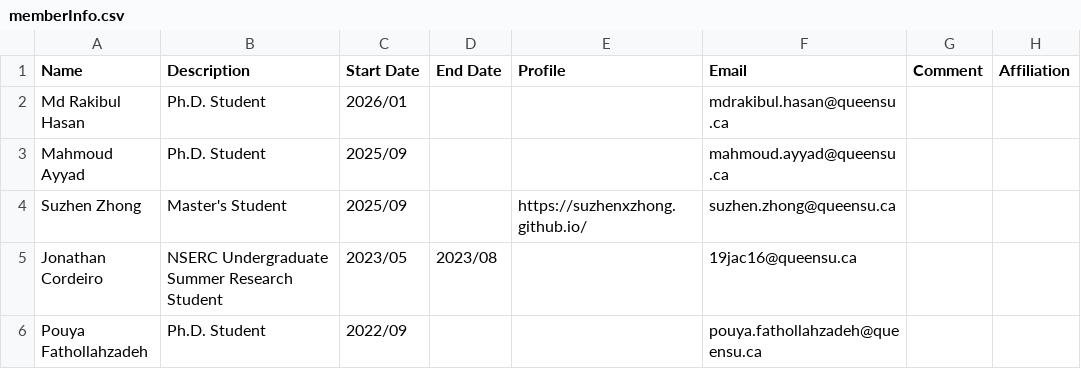
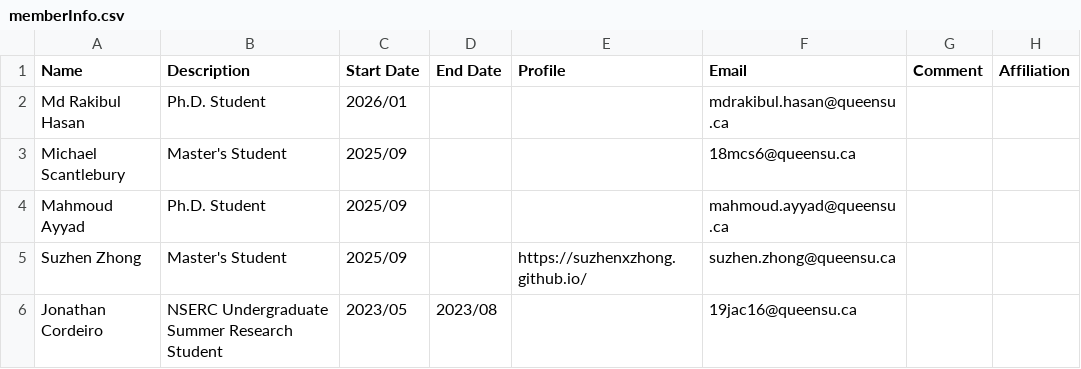
Before and after one commit to seal-queensu/seal-queensu.github.io, a CSV file: members/memberInfo.csv, drawn as a sheet; only a part is shown; the shorter side is filled out with more unchanged rows; the diff names each change by its address in the sheet, - before the commit and + after, or states it on an @@ line.

Commit message:
Update memberInfo.csv

```diff
--- a/members/memberInfo.csv
+++ b/members/memberInfo.csv
+row 3: Michael Scantlebury | Master's Student | 2025/09 |  |  | 18mcs6@queensu.ca
```
